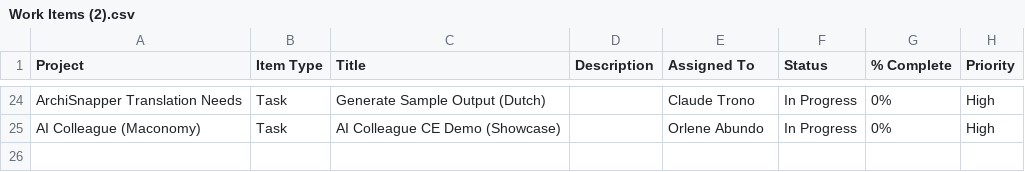
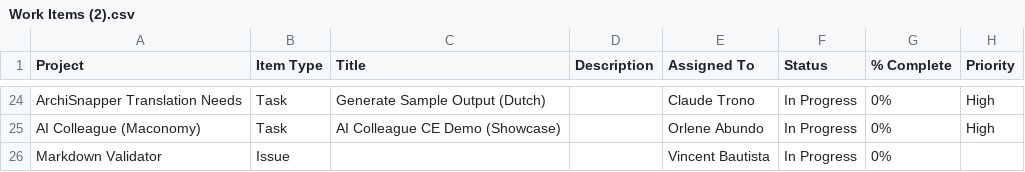
Before and after one commit to jedortega-deltek/innovationcenterdashboard, a CSV file: Work Items (2).csv, drawn as a sheet; only a part is shown, gaps mark what is left out.

```diff
--- a/Work Items (2).csv
+++ b/Work Items (2).csv
@@ -25 +25,2 @@
 "AI Colleague (Maconomy)","Task","AI Colleague CE Demo (Showcase)",,"Orlene Abundo","In Progress","0%","High"
+"Markdown Validator","Issue",,,"Vincent Bautista","In Progress","0%",
```
Also changed, not shown: Approved Innovations (4).csv, CLX AI Prompt Library (2).csv, 1 other file.
